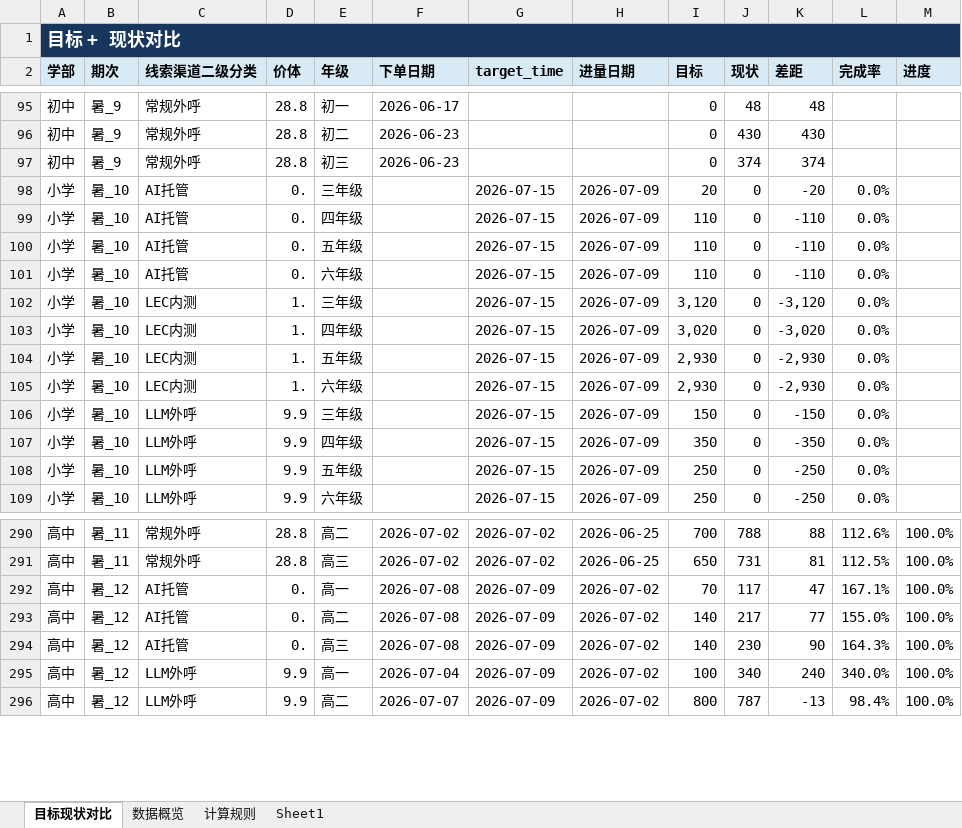
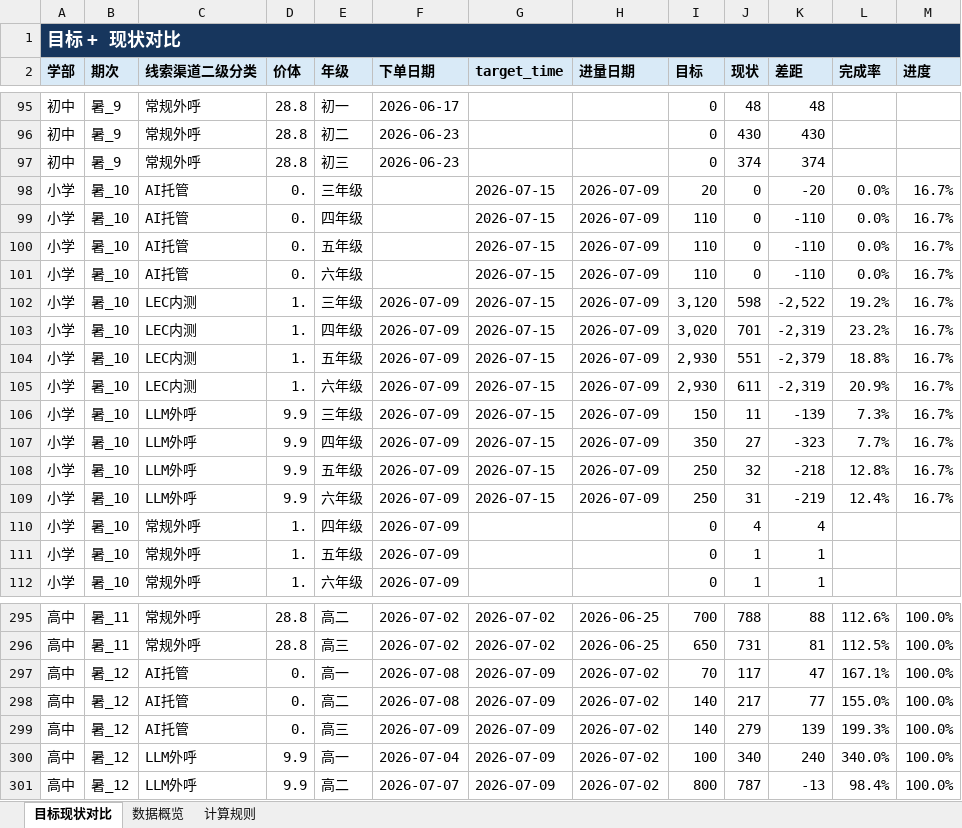
Before and after one commit to yxqhuqin222-star/rizhuizong, an Excel workbook: outputs/tongji_summary/tongji_summary_current.xlsx, sheet 目标现状对比, drawn as a sheet; only a part is shown, gaps mark what is left out; values as stored, in another font and other column widths than the file's, no borders; addresses are those after the commit; the diff covers the shown part only; the diff names each change by its address in the sheet, - before the commit and + after, or states it on an @@ line.

```diff
--- a/outputs/tongji_summary/tongji_summary_current.xlsx (sheet 目标现状对比)
+++ b/outputs/tongji_summary/tongji_summary_current.xlsx (sheet 目标现状对比)
-sheet tab: Sheet1
-M98:M109 (进度): (empty)
+M98:M109 (进度): 16.7%
-F102:F109 (下单日期): (empty)
+F102:F109 (下单日期): 2026-07-09
-J102 (现状): 0
+J102 (现状): 598
-K102 (差距): -3,120
+K102 (差距): -2,522
-L102 (完成率): 0.0%
+L102 (完成率): 19.2%
-J103 (现状): 0
+J103 (现状): 701
-K103 (差距): -3,020
+K103 (差距): -2,319
-L103 (完成率): 0.0%
+L103 (完成率): 23.2%
-J104 (现状): 0
+J104 (现状): 551
-K104 (差距): -2,930
+K104 (差距): -2,379
-L104 (完成率): 0.0%
+L104 (完成率): 18.8%
-J105 (现状): 0
+J105 (现状): 611
-K105 (差距): -2,930
+K105 (差距): -2,319
-L105 (完成率): 0.0%
+L105 (完成率): 20.9%
-J106 (现状): 0
+J106 (现状): 11
-K106 (差距): -150
+K106 (差距): -139
-L106 (完成率): 0.0%
+L106 (完成率): 7.3%
-J107 (现状): 0
+J107 (现状): 27
-K107 (差距): -350
+K107 (差距): -323
-L107 (完成率): 0.0%
+L107 (完成率): 7.7%
-J108 (现状): 0
+J108 (现状): 32
-K108 (差距): -250
+K108 (差距): -218
-L108 (完成率): 0.0%
+L108 (完成率): 12.8%
-J109 (现状): 0
+J109 (现状): 31
-K109 (差距): -250
+K109 (差距): -219
-L109 (完成率): 0.0%
+L109 (完成率): 12.4%
+row 110: 小学 | 暑_10 | 常规外呼 | 1. | 四年级 | 2026-07-09 |  |  | 0 | 4 | 4
+row 111: 小学 | 暑_10 | 常规外呼 | 1. | 五年级 | 2026-07-09 |  |  | 0 | 1 | 1
+row 112: 小学 | 暑_10 | 常规外呼 | 1. | 六年级 | 2026-07-09 |  |  | 0 | 1 | 1
-F299 (下单日期): 2026-07-08
+F299 (下单日期): 2026-07-09
-J299 (现状): 230
+J299 (现状): 279
-K299 (差距): 90
+K299 (差距): 139
-L299 (完成率): 164.3%
+L299 (完成率): 199.3%
```
Also changed, not shown: 3 added rows and 208 edited cells elsewhere in this sheet, sheet 数据概览, sheet 计算规则, 28 other files.
